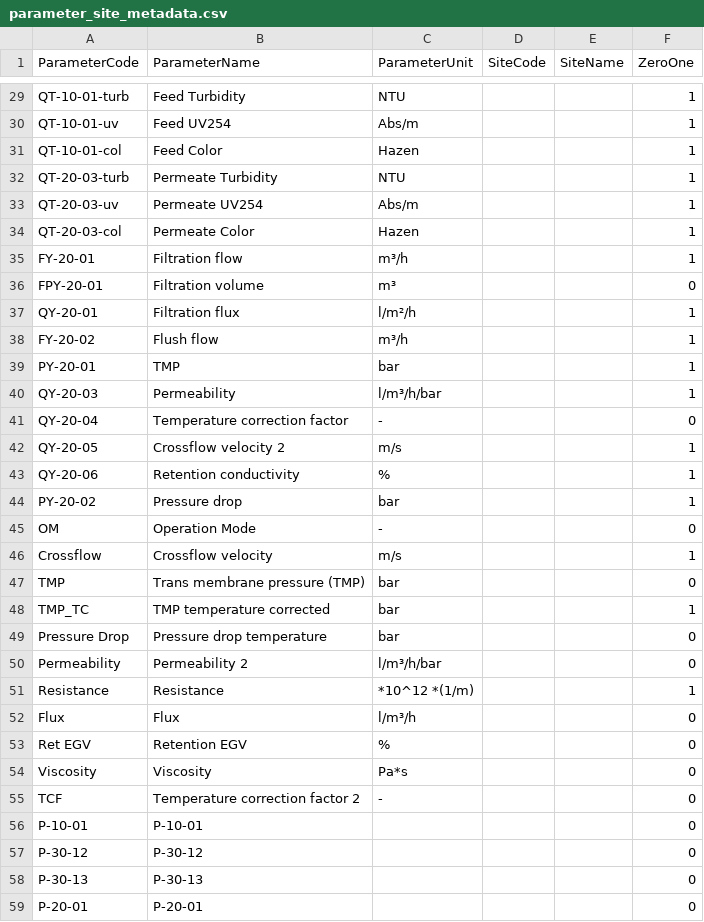
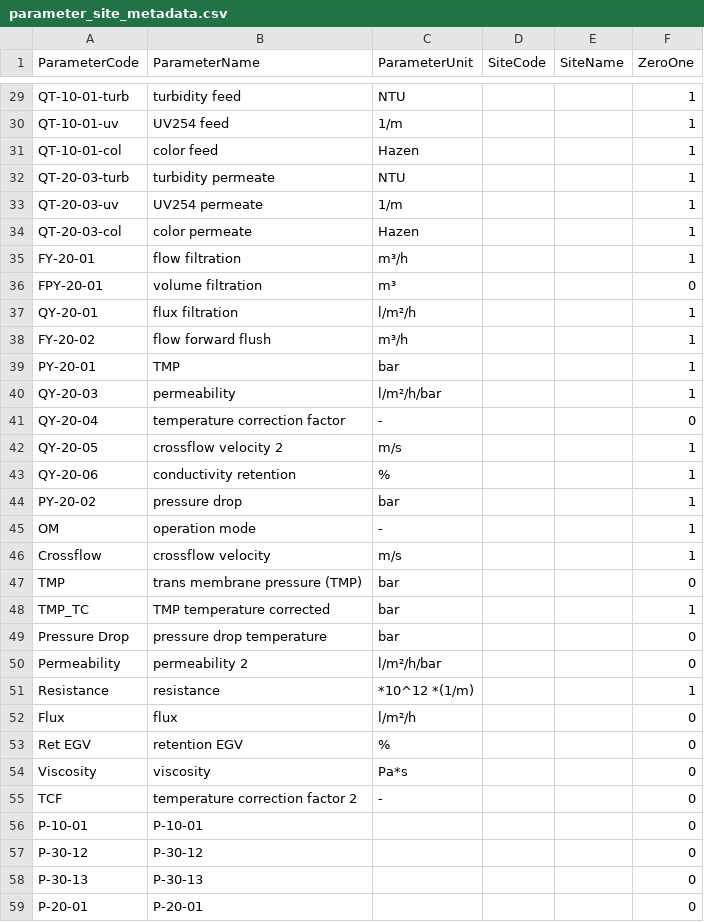
Before and after one commit to KWB-R/aquanes.report, a CSV file: inst/shiny/berlin_t/data/parameter_site_metadata.csv, drawn as a sheet; only a part is shown, gaps mark what is left out; the diff covers the shown part only.

```diff
--- a/inst/shiny/berlin_t/data/parameter_site_metadata.csv
+++ b/inst/shiny/berlin_t/data/parameter_site_metadata.csv
@@ -29,28 +29,28 @@
-"QT-10-01-turb","Feed Turbidity","NTU","","","1"
-"QT-10-01-uv","Feed UV254","Abs/m","","","1"
-"QT-10-01-col","Feed Color","Hazen","","","1"
-"QT-20-03-turb","Permeate Turbidity","NTU","","","1"
-"QT-20-03-uv","Permeate UV254","Abs/m","","","1"
-"QT-20-03-col","Permeate Color","Hazen","","","1"
-"FY-20-01","Filtration flow","m³/h","","","1"
-"FPY-20-01","Filtration volume","m³","","","0"
-"QY-20-01","Filtration flux","l/m²/h","","","1"
-"FY-20-02","Flush flow","m³/h","","","1"
+"QT-10-01-turb","turbidity feed","NTU","","","1"
+"QT-10-01-uv","UV254 feed","1/m","","","1"
+"QT-10-01-col","color feed","Hazen","","","1"
+"QT-20-03-turb","turbidity permeate","NTU","","","1"
+"QT-20-03-uv","UV254 permeate","1/m","","","1"
+"QT-20-03-col","color permeate","Hazen","","","1"
+"FY-20-01","flow filtration","m³/h","","","1"
+"FPY-20-01","volume filtration","m³","","","0"
+"QY-20-01","flux filtration","l/m²/h","","","1"
+"FY-20-02","flow forward flush ","m³/h","","","1"
 "PY-20-01","TMP","bar","","","1"
-"QY-20-03","Permeability","l/m³/h/bar","","","1"
-"QY-20-04","Temperature correction factor","-","","","0"
-"QY-20-05","Crossflow velocity 2","m/s","","","1"
-"QY-20-06","Retention conductivity","%","","","1"
-"PY-20-02","Pressure drop","bar","","","1"
-"OM","Operation Mode","-","","","0"
-"Crossflow","Crossflow velocity","m/s","","","1"
-"TMP","Trans membrane pressure (TMP)","bar","","","0"
+"QY-20-03","permeability","l/m²/h/bar","","","1"
+"QY-20-04","temperature correction factor","-","","","0"
+"QY-20-05","crossflow velocity 2","m/s","","","1"
+"QY-20-06","conductivity retention","%","","","1"
+"PY-20-02","pressure drop","bar","","","1"
+"OM","operation mode","-","","","1"
+"Crossflow","crossflow velocity","m/s","","","1"
+"TMP","trans membrane pressure (TMP)","bar","","","0"
 "TMP_TC","TMP temperature corrected","bar","","","1"
-"Pressure Drop","Pressure drop temperature","bar","","","0"
-"Permeability","Permeability 2","l/m³/h/bar","","","0"
-"Resistance","Resistance","*10^12 *(1/m)","","","1"
-"Flux","Flux","l/m³/h","","","0"
-"Ret EGV","Retention EGV","%","","","0"
-"Viscosity","Viscosity","Pa*s","","","0"
-"TCF","Temperature correction factor 2","-","","","0"
+"Pressure Drop","pressure drop temperature","bar","","","0"
+"Permeability","permeability 2","l/m²/h/bar","","","0"
+"Resistance","resistance","*10^12 *(1/m)","","","1"
+"Flux","flux","l/m²/h","","","0"
+"Ret EGV","retention EGV","%","","","0"
+"Viscosity","viscosity","Pa*s","","","0"
+"TCF","temperature correction factor 2","-","","","0"
 "P-10-01","P-10-01","","","","0"
```
Also changed, not shown: 32 edited cells elsewhere in this file.
